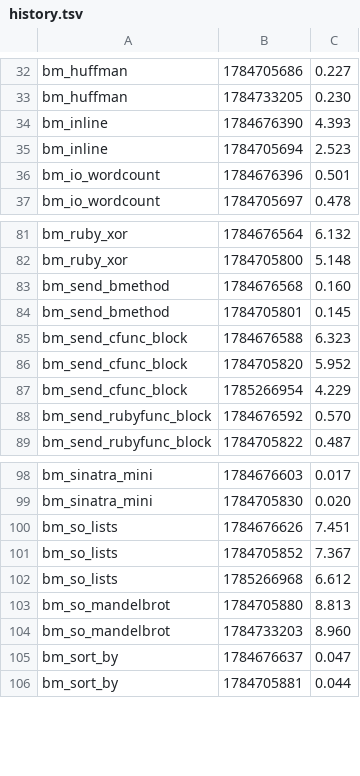
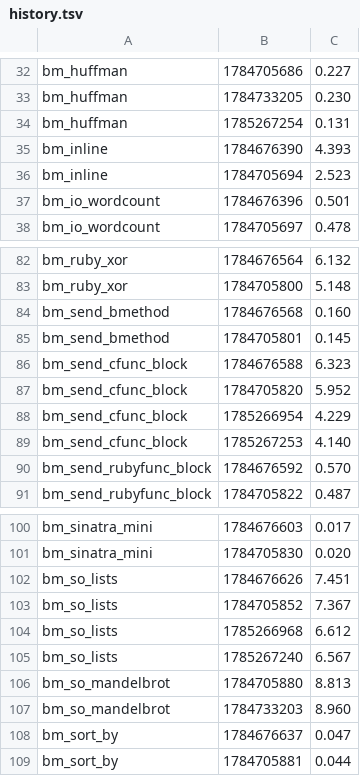
Before and after one commit to ryanseys/zeo, a TSV file: bench/history.tsv, drawn as a sheet; only a part is shown, gaps mark what is left out.

```diff
--- a/bench/history.tsv
+++ b/bench/history.tsv
@@ -33,2 +33,3 @@ bm_huffman	1784705686	0.227
 bm_huffman	1784733205	0.230
+bm_huffman	1785267254	0.131
 bm_inline	1784676390	4.393
@@ -87,2 +88,3 @@ bm_send_cfunc_block	1784705820	5.952
 bm_send_cfunc_block	1785266954	4.229
+bm_send_cfunc_block	1785267253	4.140
 bm_send_rubyfunc_block	1784676592	0.570
@@ -102,2 +104,3 @@ bm_so_lists	1784705852	7.367
 bm_so_lists	1785266968	6.612
+bm_so_lists	1785267240	6.567
 bm_so_mandelbrot	1784705880	8.813
```
Also changed, not shown: 2 other files.
